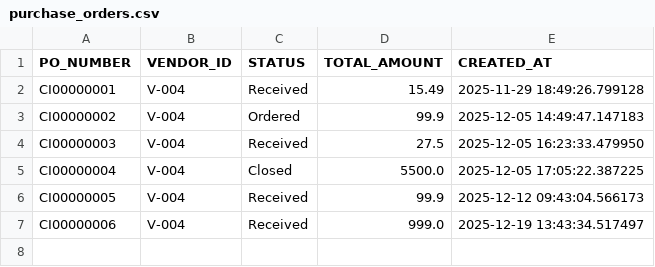
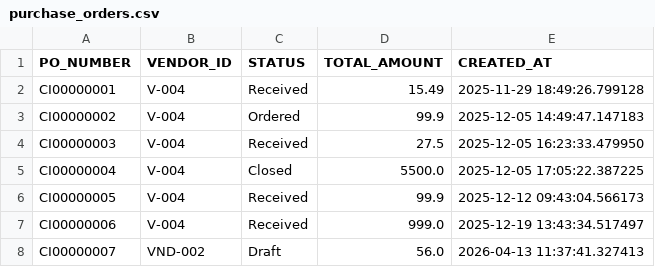
Before and after one commit to mipdevaccount/inventoryos, a CSV file: backend/data/purchase_orders.csv, drawn as a sheet; the diff names each change by its address in the sheet, - before the commit and + after, or states it on an @@ line.

```diff
--- a/backend/data/purchase_orders.csv
+++ b/backend/data/purchase_orders.csv
+row 8: CI00000007 | VND-002 | Draft | 56.0 | 2026-04-13 11:37:41.327413
```
Also changed, not shown: backend/data/bom.csv, backend/data/po_items.csv, 19 other files.
